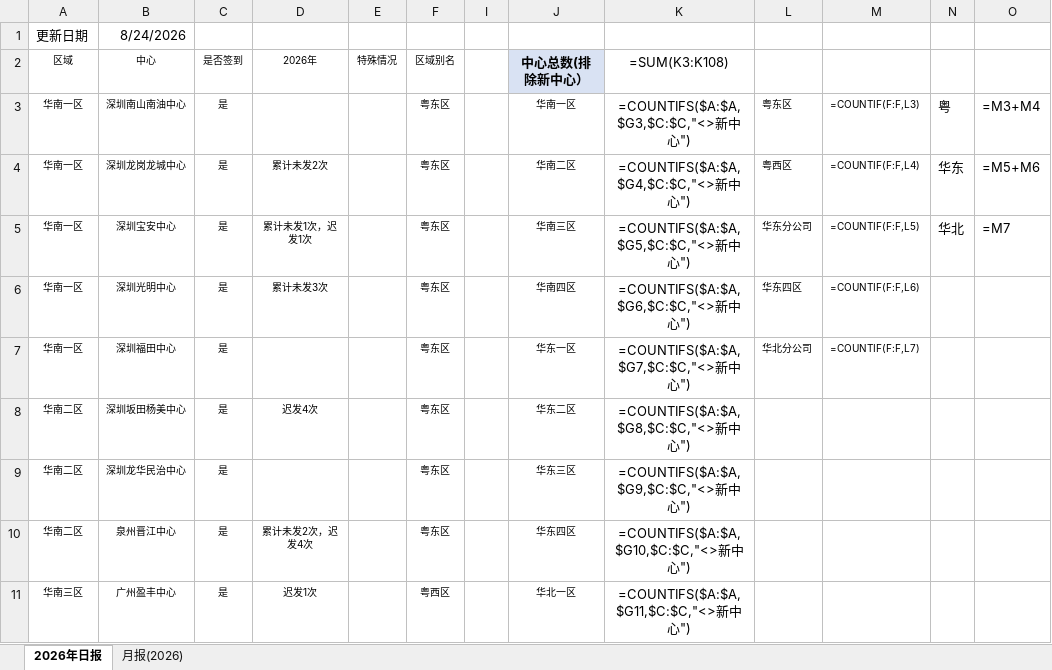
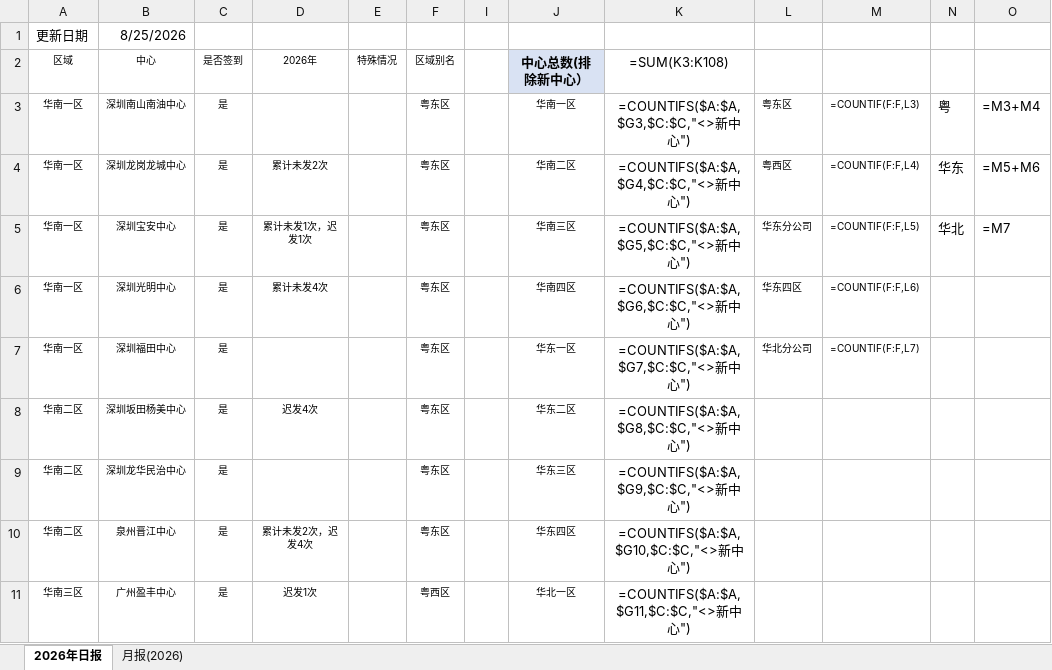
Before and after one commit to linxz-coder/excel-codex-auto, an Excel workbook: 日报及月报发送记录.xlsx, sheet 2026年日报, drawn as a sheet; only a part is shown; values as stored, in another font and other column widths than the file's, no borders; formulas without a stored value are shown as written; the diff names each change by its address in the sheet, - before the commit and + after, or states it on an @@ line.

```diff
--- a/日报及月报发送记录.xlsx (sheet 2026年日报)
+++ b/日报及月报发送记录.xlsx (sheet 2026年日报)
-B1 (中心): 8/24/2026
+B1 (中心): 8/25/2026
-D6 (2026年): 累计未发3次
+D6 (2026年): 累计未发4次
```
Also changed, not shown: 1 other file.
